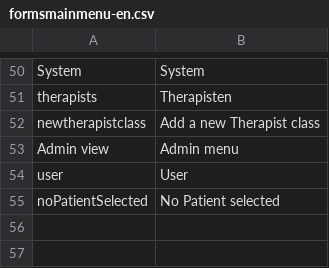
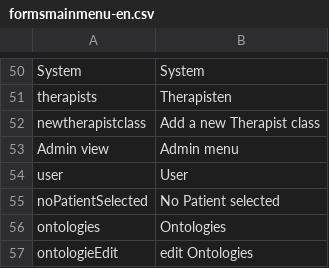
Before and after one commit to AKSW/Dispedia, a CSV file: extensions/formsmainmenu/languages/formsmainmenu-en.csv, drawn as a sheet; only a part is shown, gaps mark what is left out; the diff names each change by its address in the sheet, - before the commit and + after, or states it on an @@ line.

```diff
--- a/extensions/formsmainmenu/languages/formsmainmenu-en.csv
+++ b/extensions/formsmainmenu/languages/formsmainmenu-en.csv
+row 56: ontologies | Ontologies
+row 57: ontologieEdit | edit Ontologies
```
Also changed, not shown: extensions/formsmainmenu/languages/formsmainmenu-de.csv, 5 other files.
